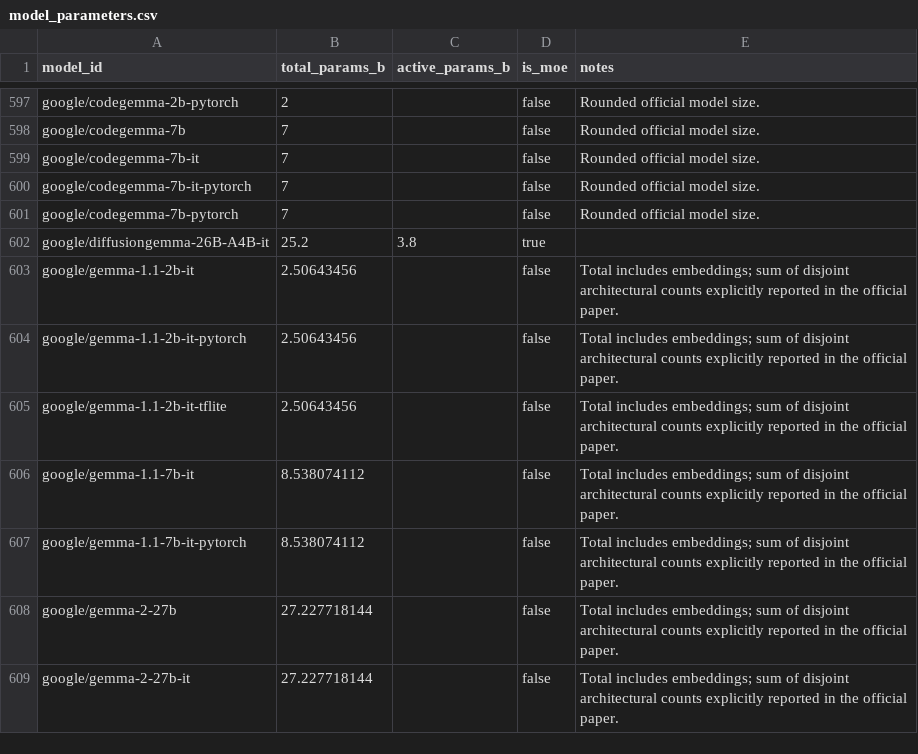
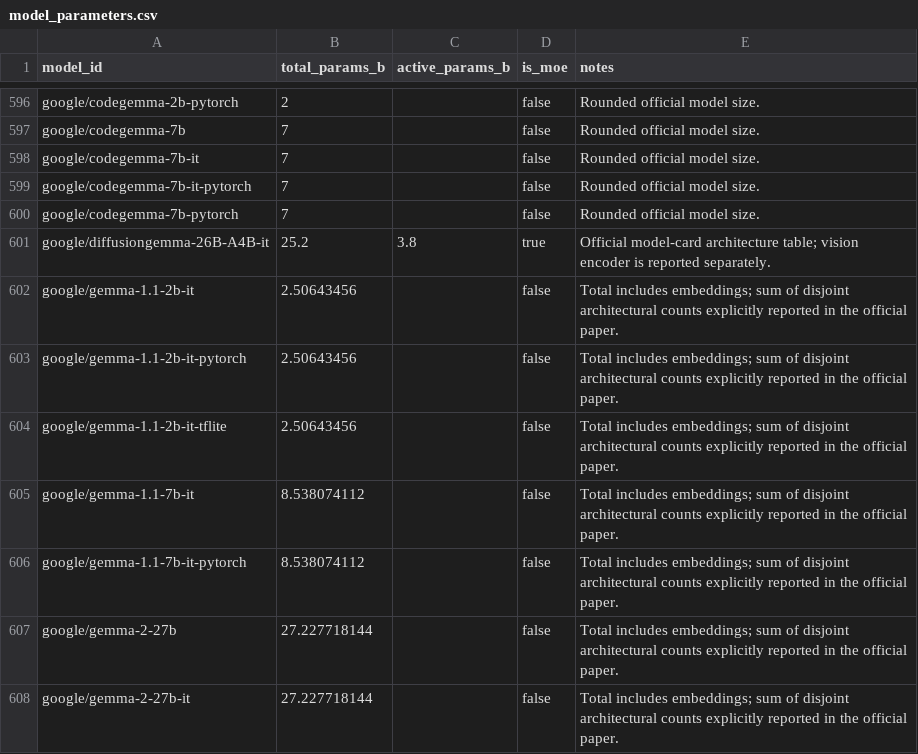
Before and after one commit to Interconnects-AI/tracked-models, a CSV file: metadata/model_parameters.csv, drawn as a sheet; only a part is shown, gaps mark what is left out; the diff covers the shown part only.

Commit message:
Reconcile parameter metadata with official publisher sources

```diff
--- a/metadata/model_parameters.csv
+++ b/metadata/model_parameters.csv
@@ -601,3 +600,3 @@ google/codegemma-7b-it-pytorch,7,,false,Rounded official model size.
 google/codegemma-7b-pytorch,7,,false,Rounded official model size.
-google/diffusiongemma-26B-A4B-it,25.2,3.8,true,
+google/diffusiongemma-26B-A4B-it,25.2,3.8,true,Official model-card architecture table; vision encoder is reported separately.
 google/gemma-1.1-2b-it,2.50643456,,false,Total includes embeddings; sum of disjoint architectural counts explicitly reported in the official paper.
```
Also changed, not shown: 1 removed row and 38 edited cells elsewhere in this file, 1 other file.
